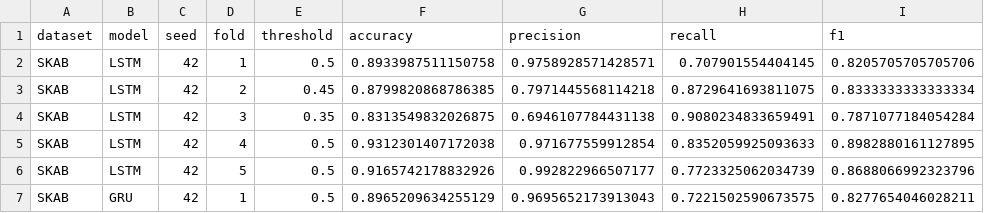
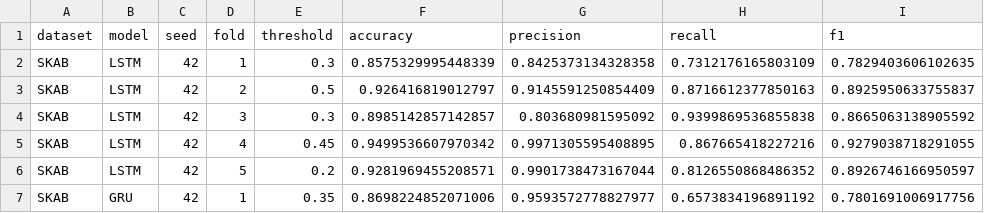
Before and after one commit to tayrubys/TimeSeries-Enhanced, a CSV file: results/outputs/skab_deep_learning_seed_results.csv, drawn as a sheet; only a part is shown; the diff covers the shown part only.

```diff
--- a/results/outputs/skab_deep_learning_seed_results.csv
+++ b/results/outputs/skab_deep_learning_seed_results.csv
@@ -1,7 +1,7 @@
 dataset,model,seed,fold,threshold,accuracy,precision,recall,f1
-SKAB,LSTM,42,1,0.5,0.8933987511150758,0.9758928571428571,0.707901554404145,0.8205705705705706
-SKAB,LSTM,42,2,0.45,0.8799820868786385,0.7971445568114218,0.8729641693811075,0.8333333333333334
-SKAB,LSTM,42,3,0.35,0.8313549832026875,0.6946107784431138,0.9080234833659491,0.7871077184054284
-SKAB,LSTM,42,4,0.5,0.9312301407172038,0.971677559912854,0.8352059925093633,0.8982880161127895
-SKAB,LSTM,42,5,0.5,0.9165742178832926,0.992822966507177,0.7723325062034739,0.8688066992323796
-SKAB,GRU,42,1,0.5,0.8965209634255129,0.9695652173913043,0.7221502590673575,0.8277654046028211
+SKAB,LSTM,42,1,0.3,0.8575329995448339,0.8425373134328358,0.7312176165803109,0.7829403606102635
+SKAB,LSTM,42,2,0.5,0.926416819012797,0.9145591250854409,0.8716612377850163,0.8925950633755837
+SKAB,LSTM,42,3,0.3,0.8985142857142857,0.803680981595092,0.9399869536855838,0.8665063138905592
+SKAB,LSTM,42,4,0.45,0.9499536607970342,0.9971305595408895,0.867665418227216,0.9279038718291055
+SKAB,LSTM,42,5,0.2,0.9281969455208571,0.9901738473167044,0.8126550868486352,0.8926746166950597
+SKAB,GRU,42,1,0.35,0.8698224852071006,0.9593572778827977,0.6573834196891192,0.7801691006917756
```
Also changed, not shown: 18 edited cells elsewhere in this file, results/outputs/skab_deep_learning_seed_summary.csv, 2 other files.
